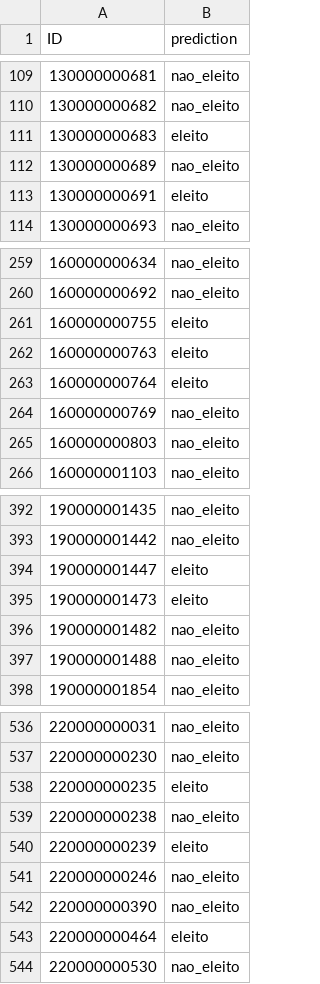
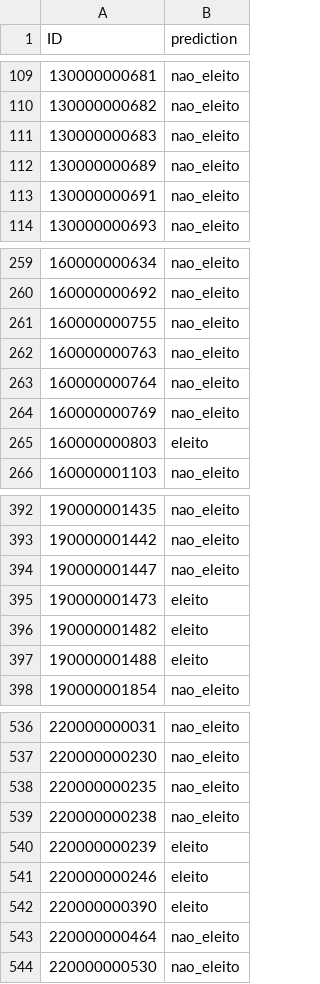
Before and after one commit to lucasdiniz/ad2-adaboost, a CSV file: result.csv, drawn as a sheet; only a part is shown, gaps mark what is left out; the diff covers the shown part only.

```diff
--- a/result.csv
+++ b/result.csv
@@ -110,5 +110,5 @@ ID,prediction
 130000000682,nao_eleito
-130000000683,eleito
+130000000683,nao_eleito
 130000000689,nao_eleito
-130000000691,eleito
+130000000691,nao_eleito
 130000000693,nao_eleito
@@ -260,7 +260,7 @@ ID,prediction
 160000000692,nao_eleito
-160000000755,eleito
-160000000763,eleito
-160000000764,eleito
+160000000755,nao_eleito
+160000000763,nao_eleito
+160000000764,nao_eleito
 160000000769,nao_eleito
-160000000803,nao_eleito
+160000000803,eleito
 160000001103,nao_eleito
@@ -393,6 +393,6 @@ ID,prediction
 190000001442,nao_eleito
-190000001447,eleito
+190000001447,nao_eleito
 190000001473,eleito
-190000001482,nao_eleito
-190000001488,nao_eleito
+190000001482,eleito
+190000001488,eleito
 190000001854,nao_eleito
@@ -537,8 +537,8 @@ ID,prediction
 220000000230,nao_eleito
-220000000235,eleito
+220000000235,nao_eleito
 220000000238,nao_eleito
 220000000239,eleito
-220000000246,nao_eleito
-220000000390,nao_eleito
-220000000464,eleito
+220000000246,eleito
+220000000390,eleito
+220000000464,nao_eleito
 220000000530,nao_eleito
```
Also changed, not shown: 55 edited cells elsewhere in this file, 1 other file.
